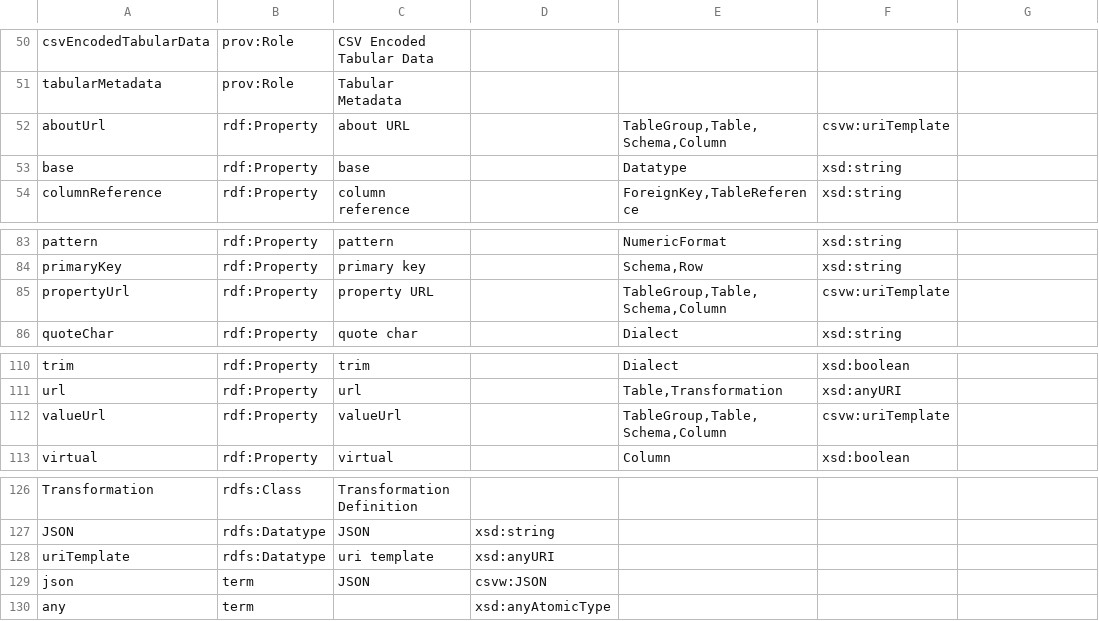
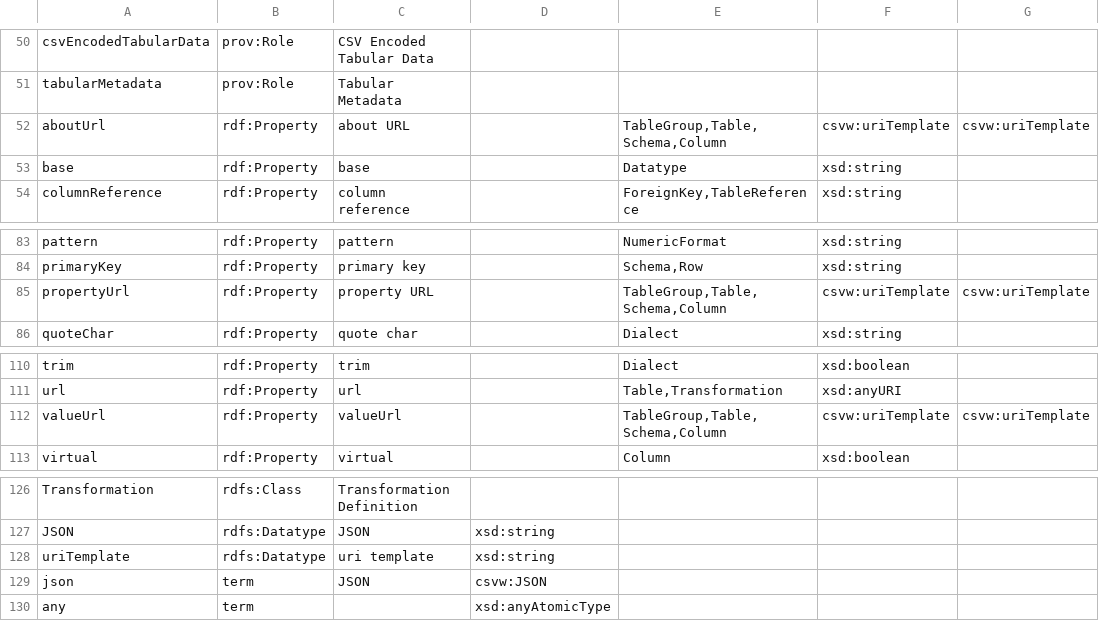
Before and after one commit to w3c/csvw, a CSV file: ns/_vocab.csv, drawn as a sheet; only a part is shown, gaps mark what is left out; the diff names each change by its address in the sheet, - before the commit and + after, or states it on an @@ line.

Commit message:
Update context and RDFS vocabulary to make uriTemplate a subclass of xsd:string, not xsd:anyURI, and to make sure that values of `aboutUrl`, `propertyUrl`, and `valueUrl` are treated as datatyped-literals, not IRIs. Fixes #849.

```diff
--- a/ns/_vocab.csv
+++ b/ns/_vocab.csv
-G52: (empty)
+G52: csvw:uriTemplate
-G85: (empty)
+G85: csvw:uriTemplate
-G112: (empty)
+G112: csvw:uriTemplate
-D128: xsd:anyURI
+D128: xsd:string
```
Also changed, not shown: 4 other files.
